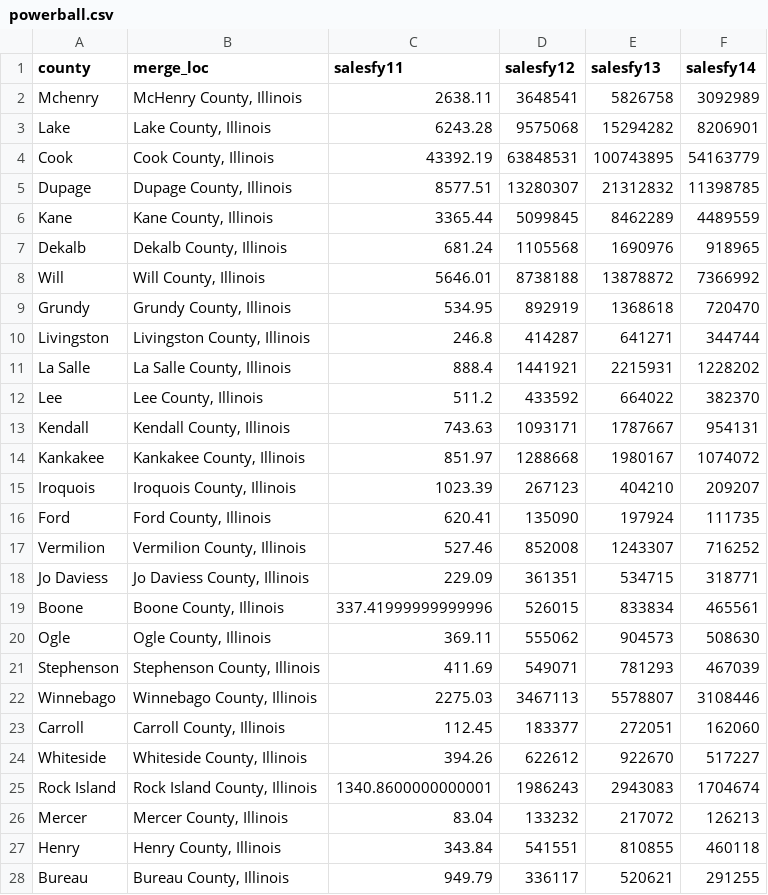
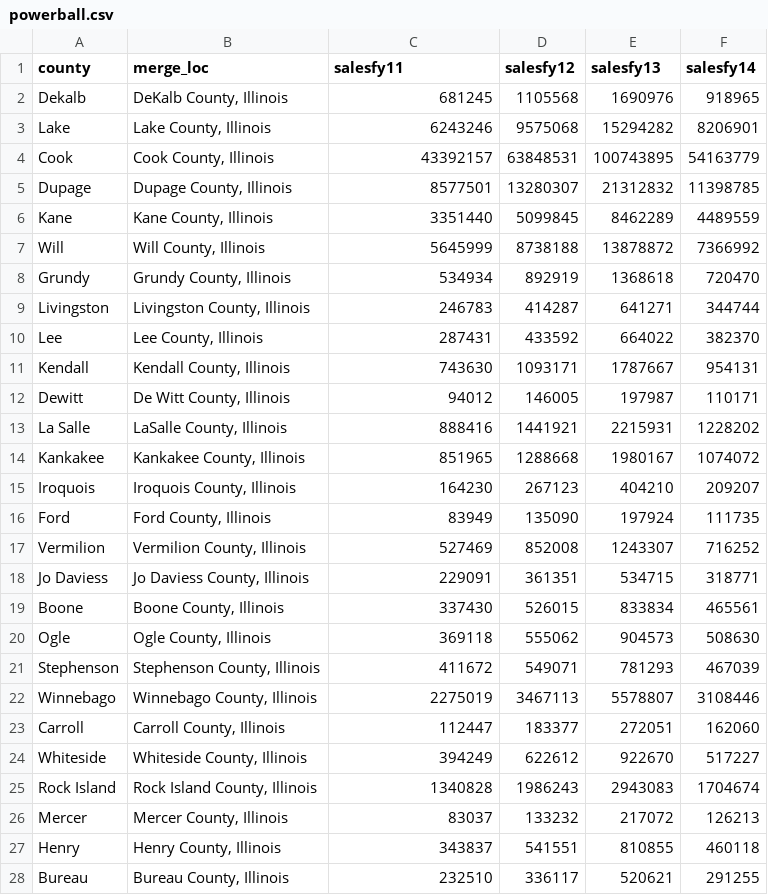
Before and after one commit to lspdrz/data-viz-project-4, a CSV file: powerball.csv, drawn as a sheet; only a part is shown; the diff covers the shown part only.

```diff
--- a/powerball.csv
+++ b/powerball.csv
@@ -1,28 +1,28 @@
 county,merge_loc,salesfy11,salesfy12,salesfy13,salesfy14
-Mchenry,"McHenry County, Illinois",2638.11,3648541,5826758,3092989
-Lake,"Lake County, Illinois",6243.28,9575068,15294282,8206901
-Cook,"Cook County, Illinois",43392.19,63848531,100743895,54163779
-Dupage,"Dupage County, Illinois",8577.51,13280307,21312832,11398785
-Kane,"Kane County, Illinois",3365.44,5099845,8462289,4489559
-Dekalb,"Dekalb County, Illinois",681.24,1105568,1690976,918965
-Will,"Will County, Illinois",5646.01,8738188,13878872,7366992
-Grundy,"Grundy County, Illinois",534.95,892919,1368618,720470
-Livingston,"Livingston County, Illinois",246.8,414287,641271,344744
-La Salle,"La Salle County, Illinois",888.4,1441921,2215931,1228202
-Lee,"Lee County, Illinois",511.2,433592,664022,382370
-Kendall,"Kendall County, Illinois",743.63,1093171,1787667,954131
-Kankakee,"Kankakee County, Illinois",851.97,1288668,1980167,1074072
-Iroquois,"Iroquois County, Illinois",1023.39,267123,404210,209207
-Ford,"Ford County, Illinois",620.41,135090,197924,111735
-Vermilion,"Vermilion County, Illinois",527.46,852008,1243307,716252
-Jo Daviess,"Jo Daviess County, Illinois",229.09,361351,534715,318771
-Boone,"Boone County, Illinois",337.41999999999996,526015,833834,465561
-Ogle,"Ogle County, Illinois",369.11,555062,904573,508630
-Stephenson,"Stephenson County, Illinois",411.69,549071,781293,467039
-Winnebago,"Winnebago County, Illinois",2275.03,3467113,5578807,3108446
-Carroll,"Carroll County, Illinois",112.45,183377,272051,162060
-Whiteside,"Whiteside County, Illinois",394.26,622612,922670,517227
-Rock Island,"Rock Island County, Illinois",1340.8600000000001,1986243,2943083,1704674
-Mercer,"Mercer County, Illinois",83.04,133232,217072,126213
-Henry,"Henry County, Illinois",343.84,541551,810855,460118
-Bureau,"Bureau County, Illinois",949.79,336117,520621,291255
+Dekalb,"DeKalb County, Illinois",681245,1105568,1690976,918965
+Lake,"Lake County, Illinois",6243246,9575068,15294282,8206901
+Cook,"Cook County, Illinois",43392157,63848531,100743895,54163779
+Dupage,"Dupage County, Illinois",8577501,13280307,21312832,11398785
+Kane,"Kane County, Illinois",3351440,5099845,8462289,4489559
+Will,"Will County, Illinois",5645999,8738188,13878872,7366992
+Grundy,"Grundy County, Illinois",534934,892919,1368618,720470
+Livingston,"Livingston County, Illinois",246783,414287,641271,344744
+Lee,"Lee County, Illinois",287431,433592,664022,382370
+Kendall,"Kendall County, Illinois",743630,1093171,1787667,954131
+Dewitt,"De Witt County, Illinois",94012,146005,197987,110171
+La Salle,"LaSalle County, Illinois",888416,1441921,2215931,1228202
+Kankakee,"Kankakee County, Illinois",851965,1288668,1980167,1074072
+Iroquois,"Iroquois County, Illinois",164230,267123,404210,209207
+Ford,"Ford County, Illinois",83949,135090,197924,111735
+Vermilion,"Vermilion County, Illinois",527469,852008,1243307,716252
+Jo Daviess,"Jo Daviess County, Illinois",229091,361351,534715,318771
+Boone,"Boone County, Illinois",337430,526015,833834,465561
+Ogle,"Ogle County, Illinois",369118,555062,904573,508630
+Stephenson,"Stephenson County, Illinois",411672,549071,781293,467039
+Winnebago,"Winnebago County, Illinois",2275019,3467113,5578807,3108446
+Carroll,"Carroll County, Illinois",112447,183377,272051,162060
+Whiteside,"Whiteside County, Illinois",394249,622612,922670,517227
+Rock Island,"Rock Island County, Illinois",1340828,1986243,2943083,1704674
+Mercer,"Mercer County, Illinois",83037,133232,217072,126213
+Henry,"Henry County, Illinois",343837,541551,810855,460118
+Bureau,"Bureau County, Illinois",232510,336117,520621,291255
```
Also changed, not shown: 4 added rows, 4 removed rows and 71 edited cells elsewhere in this file, 6 other files.
